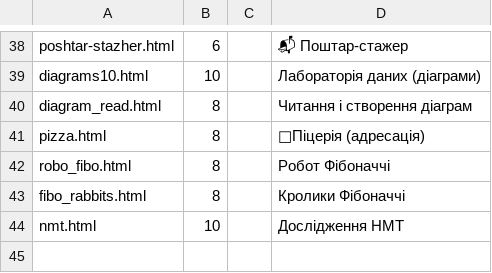
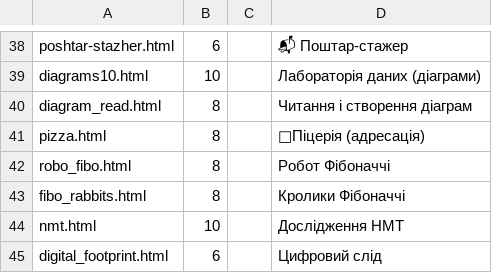
Before and after one commit to oksanapas/dystosvita, a CSV file: links.csv, drawn as a sheet; only a part is shown, gaps mark what is left out; the diff names each change by its address in the sheet, - before the commit and + after, or states it on an @@ line.

Commit message:
Update links.csv

```diff
--- a/links.csv
+++ b/links.csv
+row 45: digital_footprint.html | 6 |  | Цифровий слід
```
